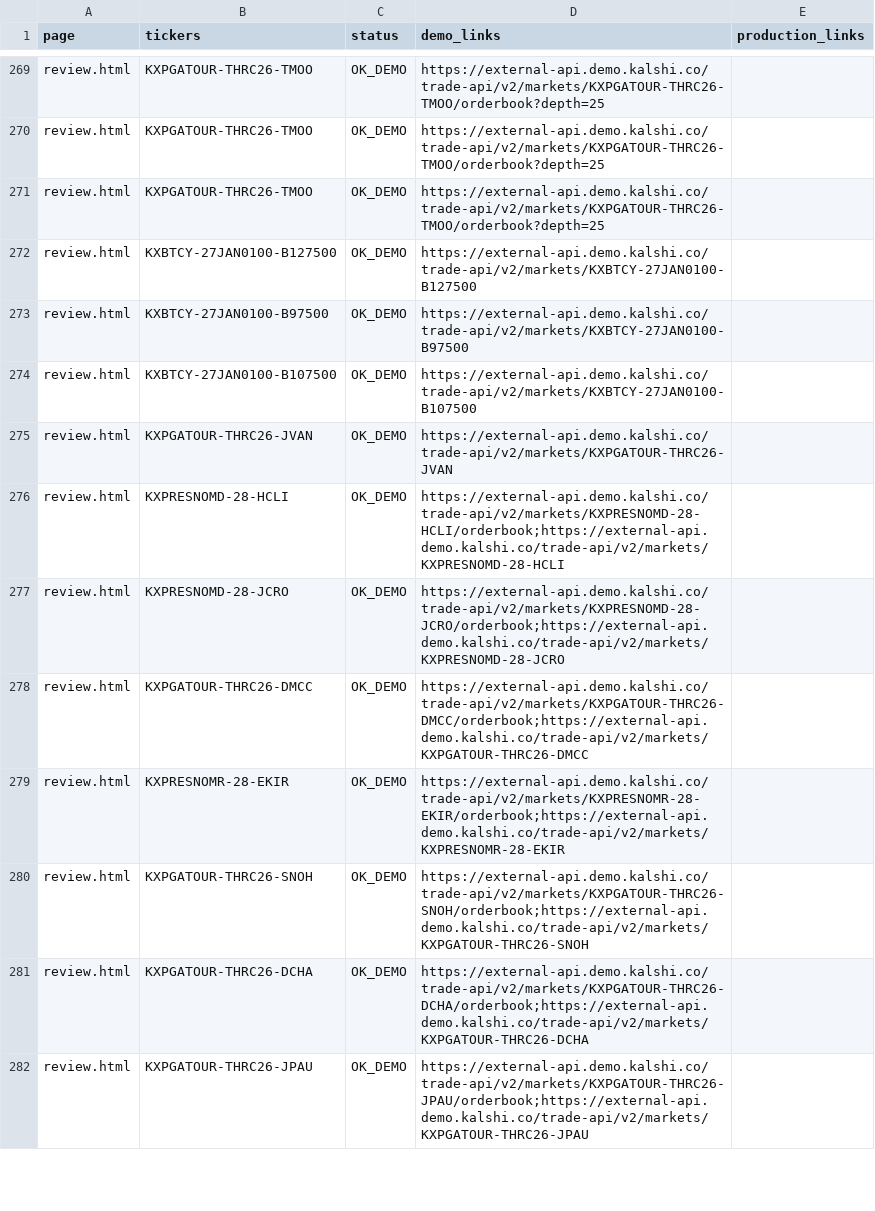
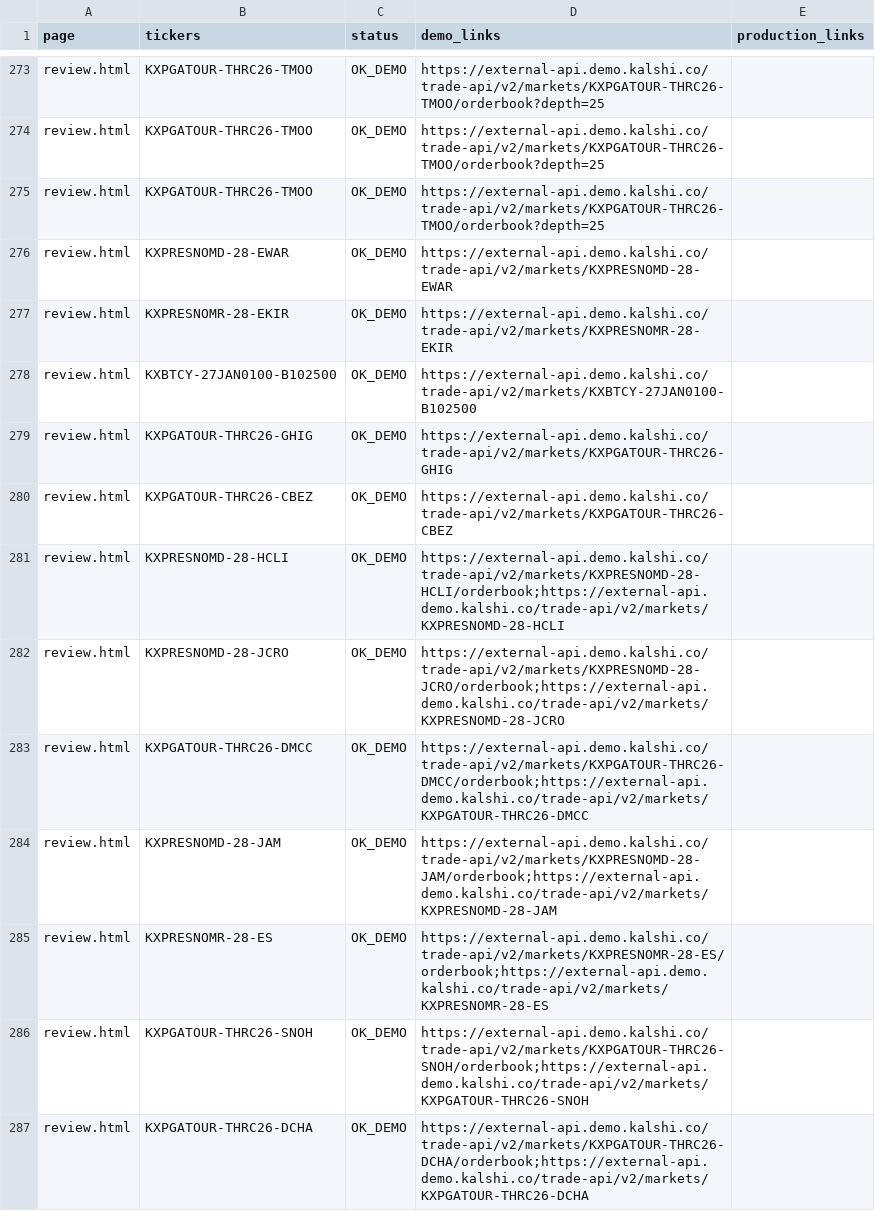
Before and after one commit to wingbangboozle1-lang/Trade2, a CSV file: audit/rootsource-7695ba1b.csv, drawn as a sheet; only a part is shown, gaps mark what is left out; the shorter side is filled out with more unchanged rows; the diff covers the shown part only.

```diff
--- a/audit/rootsource-7695ba1b.csv
+++ b/audit/rootsource-7695ba1b.csv
@@ -271,6 +275,7 @@ review.html,KXPGATOUR-THRC26-TMOO,OK_DEMO,https://external-api.demo.kalshi.co/tr
 review.html,KXPGATOUR-THRC26-TMOO,OK_DEMO,https://external-api.demo.kalshi.co/trade-api/v2/markets/KXPGATOUR-THRC26-TMOO/orderbook?depth=25,
-review.html,KXBTCY-27JAN0100-B127500,OK_DEMO,https://external-api.demo.kalshi.co/trade-api/v2/markets/KXBTCY-27JAN0100-B127500,
-review.html,KXBTCY-27JAN0100-B97500,OK_DEMO,https://external-api.demo.kalshi.co/trade-api/v2/markets/KXBTCY-27JAN0100-B97500,
-review.html,KXBTCY-27JAN0100-B107500,OK_DEMO,https://external-api.demo.kalshi.co/trade-api/v2/markets/KXBTCY-27JAN0100-B107500,
-review.html,KXPGATOUR-THRC26-JVAN,OK_DEMO,https://external-api.demo.kalshi.co/trade-api/v2/markets/KXPGATOUR-THRC26-JVAN,
+review.html,KXPRESNOMD-28-EWAR,OK_DEMO,https://external-api.demo.kalshi.co/trade-api/v2/markets/KXPRESNOMD-28-EWAR,
+review.html,KXPRESNOMR-28-EKIR,OK_DEMO,https://external-api.demo.kalshi.co/trade-api/v2/markets/KXPRESNOMR-28-EKIR,
+review.html,KXBTCY-27JAN0100-B102500,OK_DEMO,https://external-api.demo.kalshi.co/trade-api/v2/markets/KXBTCY-27JAN0100-B102500,
+review.html,KXPGATOUR-THRC26-GHIG,OK_DEMO,https://external-api.demo.kalshi.co/trade-api/v2/markets/KXPGATOUR-THRC26-GHIG,
+review.html,KXPGATOUR-THRC26-CBEZ,OK_DEMO,https://external-api.demo.kalshi.co/trade-api/v2/markets/KXPGATOUR-THRC26-CBEZ,
 review.html,KXPRESNOMD-28-HCLI,OK_DEMO,https://external-api.demo.kalshi.co/trade-api/v2/markets/KXPRESNOMD-28-HCLI/orderbook;https://external-api.demo.kalshi.co/trade-api/v2/markets/KXPRESNOMD-28-HCLI,
@@ -278,3 +283,4 @@ review.html,KXPRESNOMD-28-JCRO,OK_DEMO,https://external-api.demo.kalshi.co/trade
 review.html,KXPGATOUR-THRC26-DMCC,OK_DEMO,https://external-api.demo.kalshi.co/trade-api/v2/markets/KXPGATOUR-THRC26-DMCC/orderbook;https://external-api.demo.kalshi.co/trade-api/v2/markets/KXPGATOUR-THRC26-DMCC,
-review.html,KXPRESNOMR-28-EKIR,OK_DEMO,https://external-api.demo.kalshi.co/trade-api/v2/markets/KXPRESNOMR-28-EKIR/orderbook;https://external-api.demo.kalshi.co/trade-api/v2/markets/KXPRESNOMR-28-EKIR,
+review.html,KXPRESNOMD-28-JAM,OK_DEMO,https://external-api.demo.kalshi.co/trade-api/v2/markets/KXPRESNOMD-28-JAM/orderbook;https://external-api.demo.kalshi.co/trade-api/v2/markets/KXPRESNOMD-28-JAM,
+review.html,KXPRESNOMR-28-ES,OK_DEMO,https://external-api.demo.kalshi.co/trade-api/v2/markets/KXPRESNOMR-28-ES/orderbook;https://external-api.demo.kalshi.co/trade-api/v2/markets/KXPRESNOMR-28-ES,
 review.html,KXPGATOUR-THRC26-SNOH,OK_DEMO,https://external-api.demo.kalshi.co/trade-api/v2/markets/KXPGATOUR-THRC26-SNOH/orderbook;https://external-api.demo.kalshi.co/trade-api/v2/markets/KXPGATOUR-THRC26-SNOH,
```
Also changed, not shown: 7 added rows and 4 removed rows elsewhere in this file, 1 other file.
